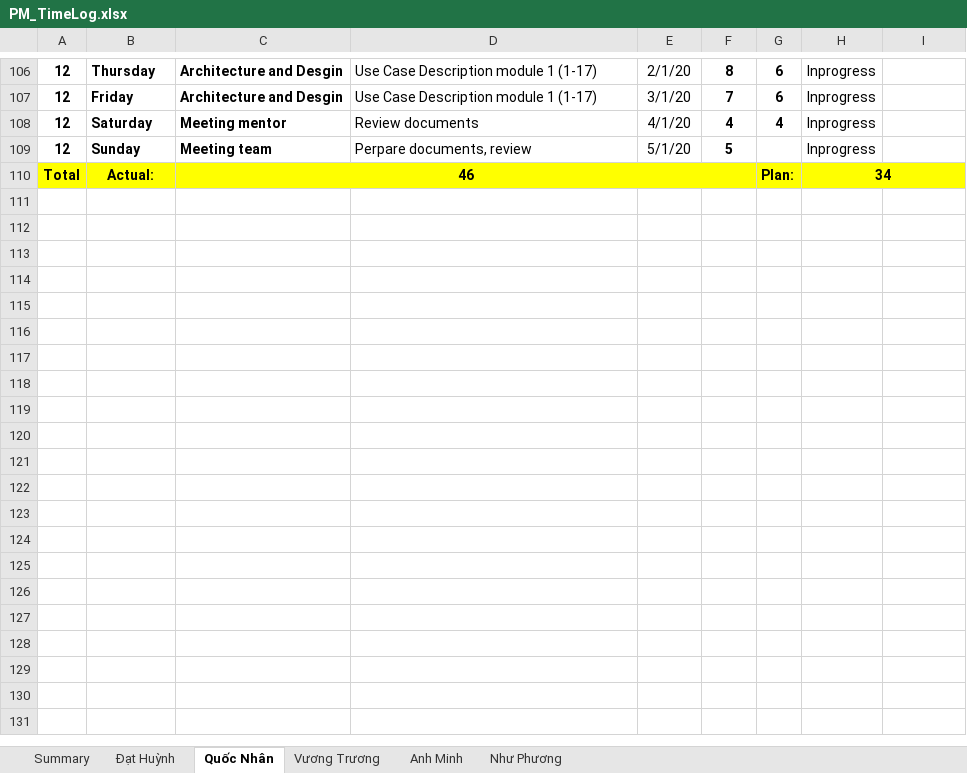
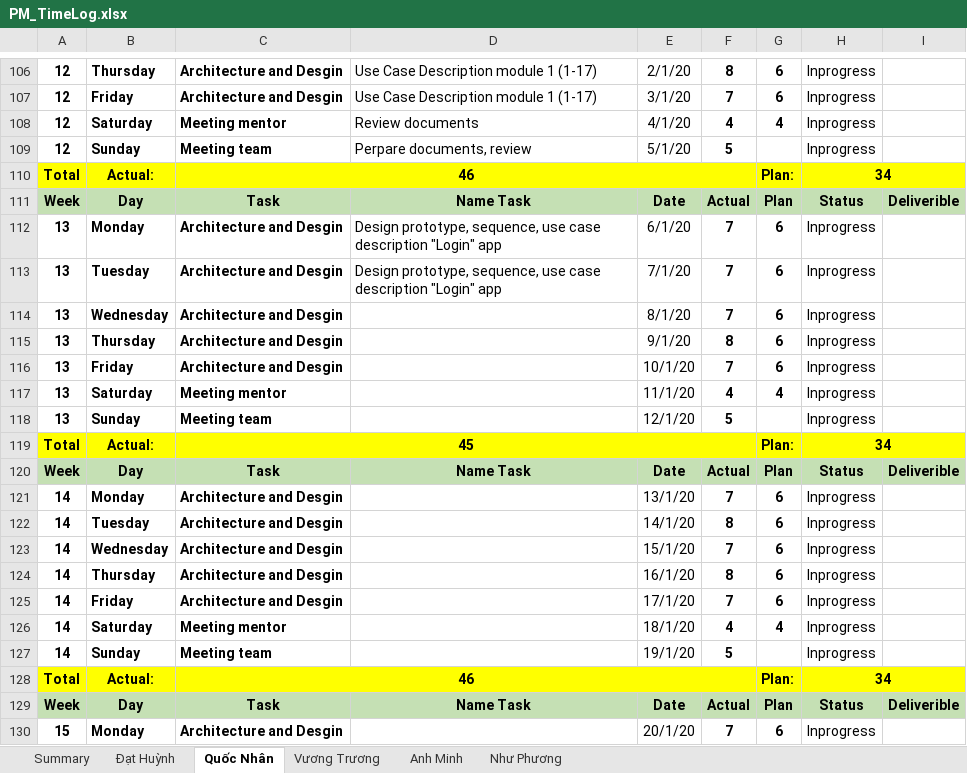
Before and after one commit to DamianHuynh/Capstone-Project, an Excel workbook: Improgress/4. Timelog/PM_TimeLog.xlsx, sheet Quốc Nhân, drawn as a sheet; only a part is shown, gaps mark what is left out; values as stored, in another font and other column widths than the file's, no borders; the diff covers the shown part only; the diff names each change by its address in the sheet, - before the commit and + after, or states it on an @@ line.

```diff
--- a/Improgress/4. Timelog/PM_TimeLog.xlsx (sheet Quốc Nhân)
+++ b/Improgress/4. Timelog/PM_TimeLog.xlsx (sheet Quốc Nhân)
+row 111: Week | Day | Task | Name Task | Date | Actual | Plan | Status | Deliverible
+row 112: 13 | Monday | Architecture and Desgin | Design prototype, sequence, use case description "Login" app | 6/1/20 | 7 | 6 | Inprogress
+row 113: 13 | Tuesday | Architecture and Desgin | Design prototype, sequence, use case description "Login" app | 7/1/20 | 7 | 6 | Inprogress
+row 114: 13 | Wednesday | Architecture and Desgin |  | 8/1/20 | 7 | 6 | Inprogress
+row 115: 13 | Thursday | Architecture and Desgin |  | 9/1/20 | 8 | 6 | Inprogress
+row 116: 13 | Friday | Architecture and Desgin |  | 10/1/20 | 7 | 6 | Inprogress
+row 117: 13 | Saturday | Meeting mentor |  | 11/1/20 | 4 | 4 | Inprogress
+row 118: 13 | Sunday | Meeting team |  | 12/1/20 | 5 |  | Inprogress
+row 119: Total | Actual: | 45 |  |  |  | Plan: | 34
+row 120: Week | Day | Task | Name Task | Date | Actual | Plan | Status | Deliverible
+row 121: 14 | Monday | Architecture and Desgin |  | 13/1/20 | 7 | 6 | Inprogress
+row 122: 14 | Tuesday | Architecture and Desgin |  | 14/1/20 | 8 | 6 | Inprogress
+row 123: 14 | Wednesday | Architecture and Desgin |  | 15/1/20 | 7 | 6 | Inprogress
+row 124: 14 | Thursday | Architecture and Desgin |  | 16/1/20 | 8 | 6 | Inprogress
+row 125: 14 | Friday | Architecture and Desgin |  | 17/1/20 | 7 | 6 | Inprogress
+row 126: 14 | Saturday | Meeting mentor |  | 18/1/20 | 4 | 4 | Inprogress
+row 127: 14 | Sunday | Meeting team |  | 19/1/20 | 5 |  | Inprogress
+row 128: Total | Actual: | 46 |  |  |  | Plan: | 34
+row 129: Week | Day | Task | Name Task | Date | Actual | Plan | Status | Deliverible
+row 130: 15 | Monday | Architecture and Desgin |  | 20/1/20 | 7 | 6 | Inprogress
```
Also changed, not shown: 61 added rows elsewhere in this sheet, Improgress/2. Artifact and Deliverable/Project Monitoring and Control/PM_Module1_Ver1.0.xlsx, 3 other files.
